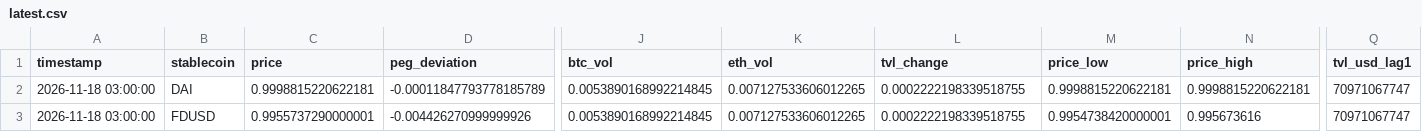
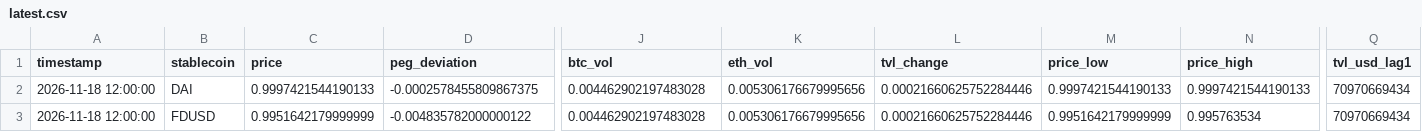
Before and after one commit to ohope0211/stablecoin-depeg-ews, a CSV file: data/live/latest.csv, drawn as a sheet; only a part is shown, gaps mark what is left out; the diff covers the shown part only; the diff names each change by its address in the sheet, - before the commit and + after, or states it on an @@ line.

```diff
--- a/data/live/latest.csv
+++ b/data/live/latest.csv
-A2:A3 (timestamp): 2026-11-18 03:00:00
+A2:A3 (timestamp): 2026-11-18 12:00:00
-C2 (price): 0.9998815220622181
+C2 (price): 0.9997421544190133
-D2 (peg_deviation): -0.00011847793778185789
+D2 (peg_deviation): -0.0002578455809867375
-J2:J3 (btc_vol): 0.0053890168992214845
+J2:J3 (btc_vol): 0.004462902197483028
-K2:K3 (eth_vol): 0.007127533606012265
+K2:K3 (eth_vol): 0.005306176679995656
-L2:L3 (tvl_change): 0.0002222198339518755
+L2:L3 (tvl_change): 0.00021660625752284446
-M2 (price_low): 0.9998815220622181
+M2 (price_low): 0.9997421544190133
-N2 (price_high): 0.9998815220622181
+N2 (price_high): 0.9997421544190133
-Q2:Q3 (tvl_usd_lag1): 70971067747
+Q2:Q3 (tvl_usd_lag1): 70970669434
-C3 (price): 0.9955737290000001
+C3 (price): 0.9951642179999999
-D3 (peg_deviation): -0.004426270999999926
+D3 (peg_deviation): -0.004835782000000122
-M3 (price_low): 0.9954738420000001
+M3 (price_low): 0.9951642179999999
-N3 (price_high): 0.995673616
+N3 (price_high): 0.995763534
```
Also changed, not shown: 78 edited cells elsewhere in this file, data/live/curve3pool_live.csv, 1 other file.
